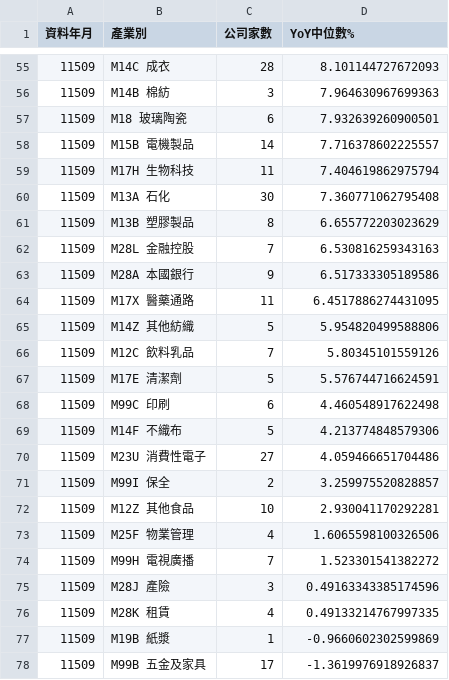
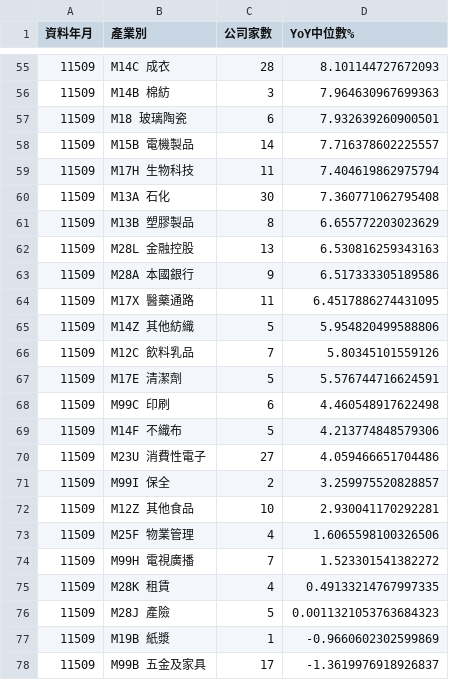
Before and after one commit to juechang0328-rgb/rev-inv, a CSV file: results/industries.csv, drawn as a sheet; only a part is shown, gaps mark what is left out.

```diff
--- a/results/industries.csv
+++ b/results/industries.csv
@@ -61,3 +61,3 @@
 11509,M13B 塑膠製品,8,6.655772203023629
-11509,M28L 金融控股,7,6.530816259343163
+11509,M28L 金融控股,13,6.530816259343163
 11509,M28A 本國銀行,9,6.517333305189586
@@ -74,4 +74,4 @@
 11509,M99H 電視廣播,7,1.523301541382272
-11509,M28J 產險,3,0.49163343385174596
 11509,M28K 租賃,4,0.49133214767997335
+11509,M28J 產險,5,0.0011321053763684323
 11509,M19B 紙漿,1,-0.9660602302599869
```
Also changed, not shown: results/all.csv, results/latest.csv.
